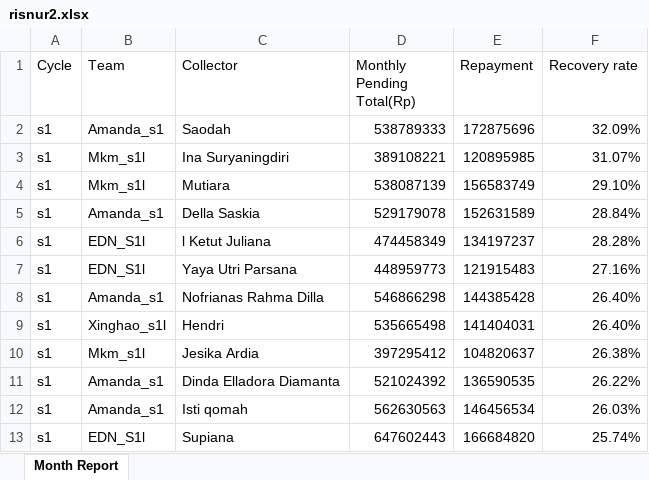
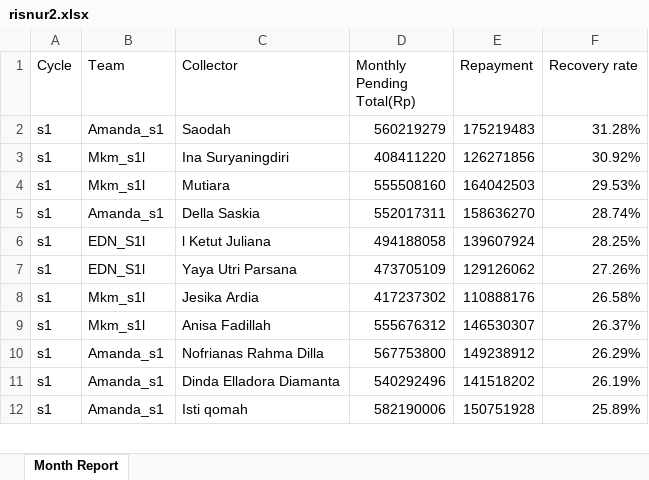
Before and after one commit to hansyahm99/report_s1, an Excel workbook: risnur2.xlsx, sheet Month Report, drawn as a sheet; only a part is shown; values as stored, in another font and other column widths than the file's, no borders; removed rows and columns are numbered as before the commit, all else as after; the diff covers the shown part only; the diff names each change by its address in the sheet, - before the commit and + after, or states it on an @@ line.

```diff
--- a/risnur2.xlsx (sheet Month Report)
+++ b/risnur2.xlsx (sheet Month Report)
-D2 (Monthly Pending Total(Rp)): 538789333
+D2 (Monthly Pending Total(Rp)): 560219279
-E2 (Repayment): 172875696
+E2 (Repayment): 175219483
-F2 (Recovery rate): 32.09%
+F2 (Recovery rate): 31.28%
-D3 (Monthly Pending Total(Rp)): 389108221
+D3 (Monthly Pending Total(Rp)): 408411220
-E3 (Repayment): 120895985
+E3 (Repayment): 126271856
-F3 (Recovery rate): 31.07%
+F3 (Recovery rate): 30.92%
-D4 (Monthly Pending Total(Rp)): 538087139
+D4 (Monthly Pending Total(Rp)): 555508160
-E4 (Repayment): 156583749
+E4 (Repayment): 164042503
-F4 (Recovery rate): 29.10%
+F4 (Recovery rate): 29.53%
-D5 (Monthly Pending Total(Rp)): 529179078
+D5 (Monthly Pending Total(Rp)): 552017311
-E5 (Repayment): 152631589
+E5 (Repayment): 158636270
-F5 (Recovery rate): 28.84%
+F5 (Recovery rate): 28.74%
-D6 (Monthly Pending Total(Rp)): 474458349
+D6 (Monthly Pending Total(Rp)): 494188058
-E6 (Repayment): 134197237
+E6 (Repayment): 139607924
-F6 (Recovery rate): 28.28%
+F6 (Recovery rate): 28.25%
-D7 (Monthly Pending Total(Rp)): 448959773
+D7 (Monthly Pending Total(Rp)): 473705109
-E7 (Repayment): 121915483
+E7 (Repayment): 129126062
-F7 (Recovery rate): 27.16%
+F7 (Recovery rate): 27.26%
-row 8: s1 | Amanda_s1 | Nofrianas Rahma Dilla | 546866298 | 144385428 | 26.40%
-row 9: s1 | Xinghao_s1l | Hendri | 535665498 | 141404031 | 26.40%
-D8 (Monthly Pending Total(Rp)): 397295412
+D8 (Monthly Pending Total(Rp)): 417237302
-E8 (Repayment): 104820637
+E8 (Repayment): 110888176
-F8 (Recovery rate): 26.38%
+F8 (Recovery rate): 26.58%
+row 9: s1 | Mkm_s1l | Anisa Fadillah | 555676312 | 146530307 | 26.37%
+row 10: s1 | Amanda_s1 | Nofrianas Rahma Dilla | 567753800 | 149238912 | 26.29%
-D11 (Monthly Pending Total(Rp)): 521024392
+D11 (Monthly Pending Total(Rp)): 540292496
-E11 (Repayment): 136590535
+E11 (Repayment): 141518202
-F11 (Recovery rate): 26.22%
+F11 (Recovery rate): 26.19%
-D12 (Monthly Pending Total(Rp)): 562630563
+D12 (Monthly Pending Total(Rp)): 582190006
-E12 (Repayment): 146456534
+E12 (Repayment): 150751928
-F12 (Recovery rate): 26.03%
+F12 (Recovery rate): 25.89%
-row 13: s1 | EDN_S1l | Supiana | 647602443 | 166684820 | 25.74%
```
Also changed, not shown: 18 added rows, 17 removed rows and 69 edited cells elsewhere in this sheet, nurlita2.xlsx, riska2.xlsx, 1 other file.
